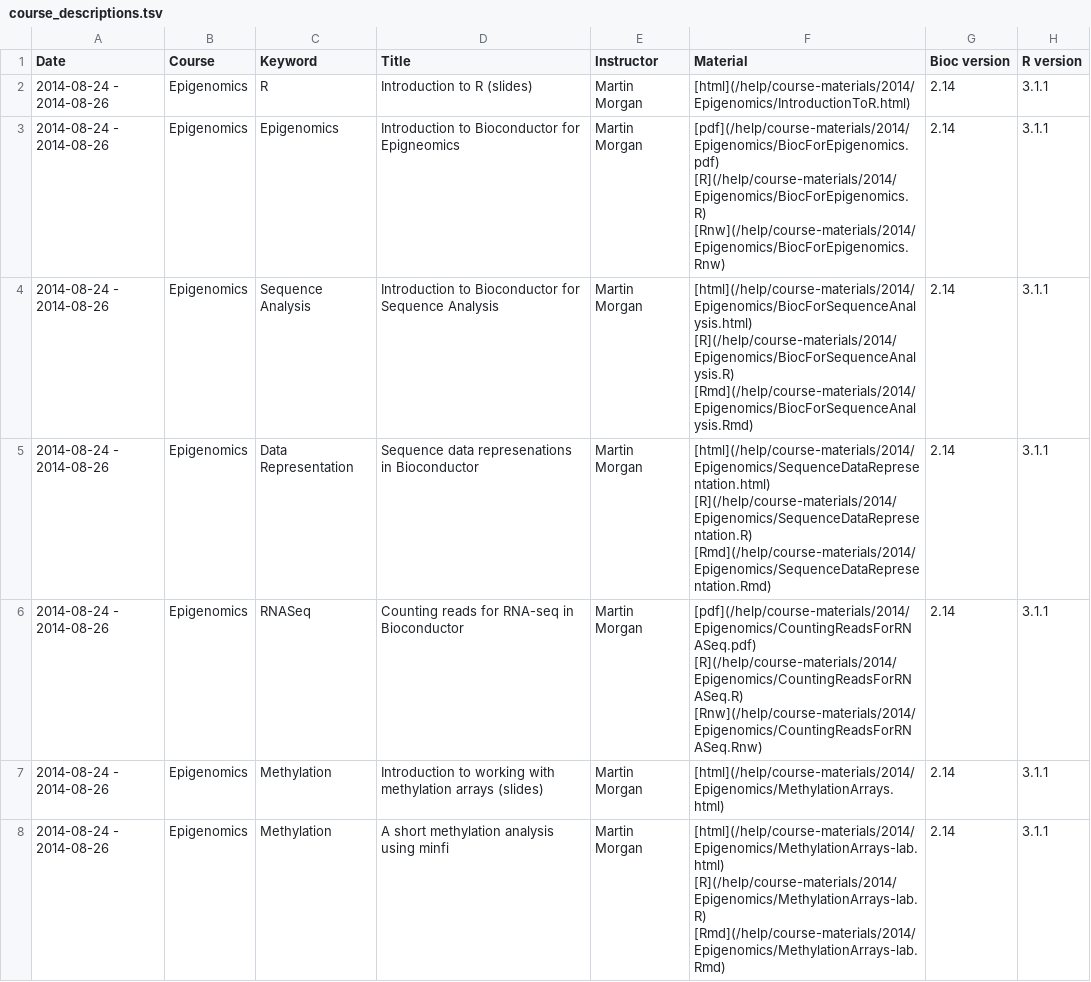
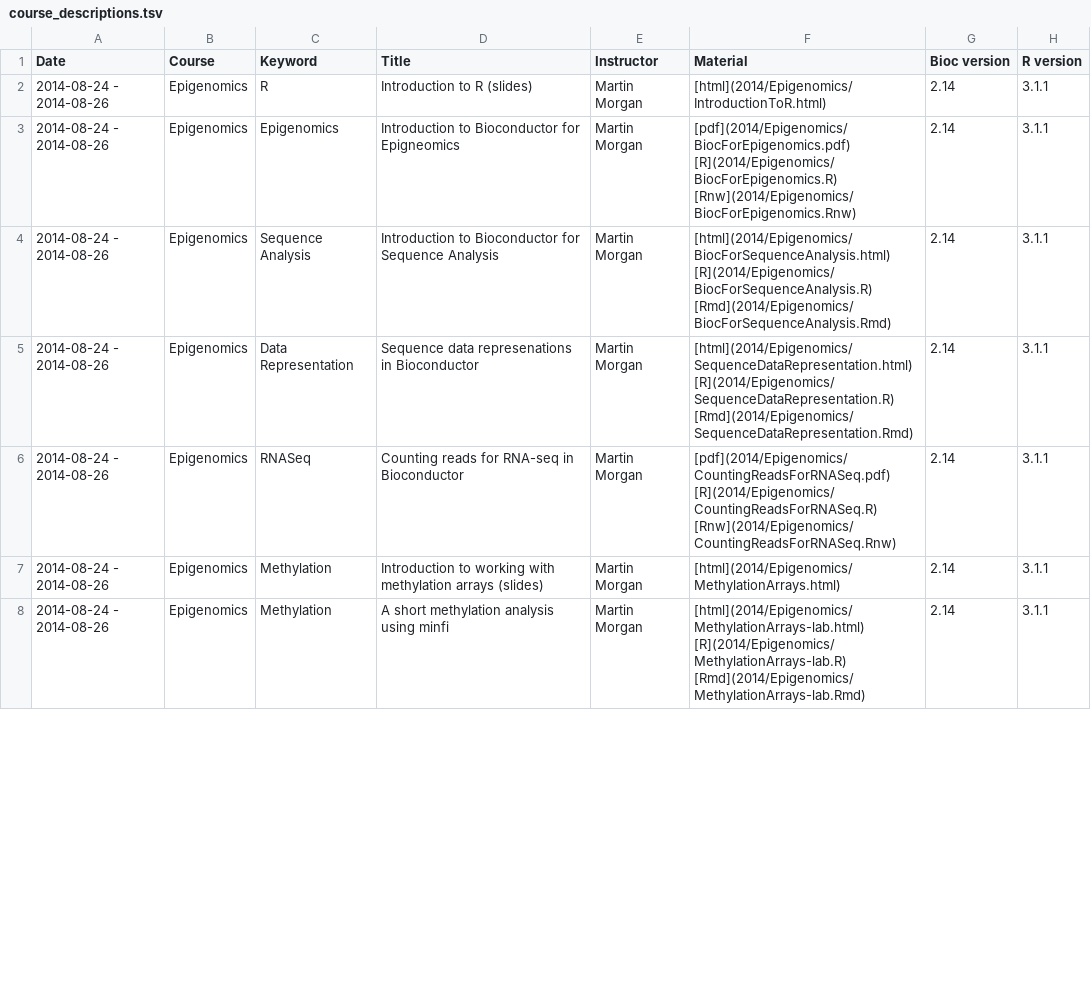
Before and after one commit to lgatto/bioconductor.org, a TSV file: etc/course_descriptions.tsv, drawn as a sheet; only a part is shown; the diff covers the shown part only.

```diff
--- a/etc/course_descriptions.tsv
+++ b/etc/course_descriptions.tsv
@@ -1,8 +1,8 @@
 Date	Course	Keyword	Title	Instructor	Material	Bioc version	R version
-2014-08-24 - 2014-08-26	Epigenomics	R	Introduction to R (slides)	Martin Morgan	[html](/help/course-materials/2014/Epigenomics/IntroductionToR.html)	2.14	3.1.1
-2014-08-24 - 2014-08-26	Epigenomics	Epigenomics	Introduction to Bioconductor for Epigneomics	Martin Morgan	[pdf](/help/course-materials/2014/Epigenomics/BiocForEpigenomics.pdf) [R](/help/course-materials/2014/Epigenomics/BiocForEpigenomics.R) [Rnw](/help/course-materials/2014/Epigenomics/BiocForEpigenomics.Rnw)	2.14	3.1.1
-2014-08-24 - 2014-08-26	Epigenomics	Sequence Analysis	Introduction to Bioconductor for Sequence Analysis	Martin Morgan	[html](/help/course-materials/2014/Epigenomics/BiocForSequenceAnalysis.html) [R](/help/course-materials/2014/Epigenomics/BiocForSequenceAnalysis.R) [Rmd](/help/course-materials/2014/Epigenomics/BiocForSequenceAnalysis.Rmd)	2.14	3.1.1
-2014-08-24 - 2014-08-26	Epigenomics	Data Representation	Sequence data represenations in Bioconductor	Martin Morgan	[html](/help/course-materials/2014/Epigenomics/SequenceDataRepresentation.html) [R](/help/course-materials/2014/Epigenomics/SequenceDataRepresentation.R) [Rmd](/help/course-materials/2014/Epigenomics/SequenceDataRepresentation.Rmd)	2.14	3.1.1
-2014-08-24 - 2014-08-26	Epigenomics	RNASeq	Counting reads for RNA-seq in Bioconductor	Martin Morgan	[pdf](/help/course-materials/2014/Epigenomics/CountingReadsForRNASeq.pdf) [R](/help/course-materials/2014/Epigenomics/CountingReadsForRNASeq.R) [Rnw](/help/course-materials/2014/Epigenomics/CountingReadsForRNASeq.Rnw)	2.14	3.1.1
-2014-08-24 - 2014-08-26	Epigenomics	Methylation	Introduction to working with methylation arrays (slides)	Martin Morgan	[html](/help/course-materials/2014/Epigenomics/MethylationArrays.html)	2.14	3.1.1
-2014-08-24 - 2014-08-26	Epigenomics	Methylation	A short methylation analysis using minfi	Martin Morgan	[html](/help/course-materials/2014/Epigenomics/MethylationArrays-lab.html) [R](/help/course-materials/2014/Epigenomics/MethylationArrays-lab.R) [Rmd](/help/course-materials/2014/Epigenomics/MethylationArrays-lab.Rmd)	2.14	3.1.1
+2014-08-24 - 2014-08-26	Epigenomics	R	Introduction to R (slides)	Martin Morgan	[html](2014/Epigenomics/IntroductionToR.html)	2.14	3.1.1
+2014-08-24 - 2014-08-26	Epigenomics	Epigenomics	Introduction to Bioconductor for Epigneomics	Martin Morgan	[pdf](2014/Epigenomics/BiocForEpigenomics.pdf) [R](2014/Epigenomics/BiocForEpigenomics.R) [Rnw](2014/Epigenomics/BiocForEpigenomics.Rnw)	2.14	3.1.1
+2014-08-24 - 2014-08-26	Epigenomics	Sequence Analysis	Introduction to Bioconductor for Sequence Analysis	Martin Morgan	[html](2014/Epigenomics/BiocForSequenceAnalysis.html) [R](2014/Epigenomics/BiocForSequenceAnalysis.R) [Rmd](2014/Epigenomics/BiocForSequenceAnalysis.Rmd)	2.14	3.1.1
+2014-08-24 - 2014-08-26	Epigenomics	Data Representation	Sequence data represenations in Bioconductor	Martin Morgan	[html](2014/Epigenomics/SequenceDataRepresentation.html) [R](2014/Epigenomics/SequenceDataRepresentation.R) [Rmd](2014/Epigenomics/SequenceDataRepresentation.Rmd)	2.14	3.1.1
+2014-08-24 - 2014-08-26	Epigenomics	RNASeq	Counting reads for RNA-seq in Bioconductor	Martin Morgan	[pdf](2014/Epigenomics/CountingReadsForRNASeq.pdf) [R](2014/Epigenomics/CountingReadsForRNASeq.R) [Rnw](2014/Epigenomics/CountingReadsForRNASeq.Rnw)	2.14	3.1.1
+2014-08-24 - 2014-08-26	Epigenomics	Methylation	Introduction to working with methylation arrays (slides)	Martin Morgan	[html](2014/Epigenomics/MethylationArrays.html)	2.14	3.1.1
+2014-08-24 - 2014-08-26	Epigenomics	Methylation	A short methylation analysis using minfi	Martin Morgan	[html](2014/Epigenomics/MethylationArrays-lab.html) [R](2014/Epigenomics/MethylationArrays-lab.R) [Rmd](2014/Epigenomics/MethylationArrays-lab.Rmd)	2.14	3.1.1
```
Also changed, not shown: 62 edited cells elsewhere in this file, 1 other file.
